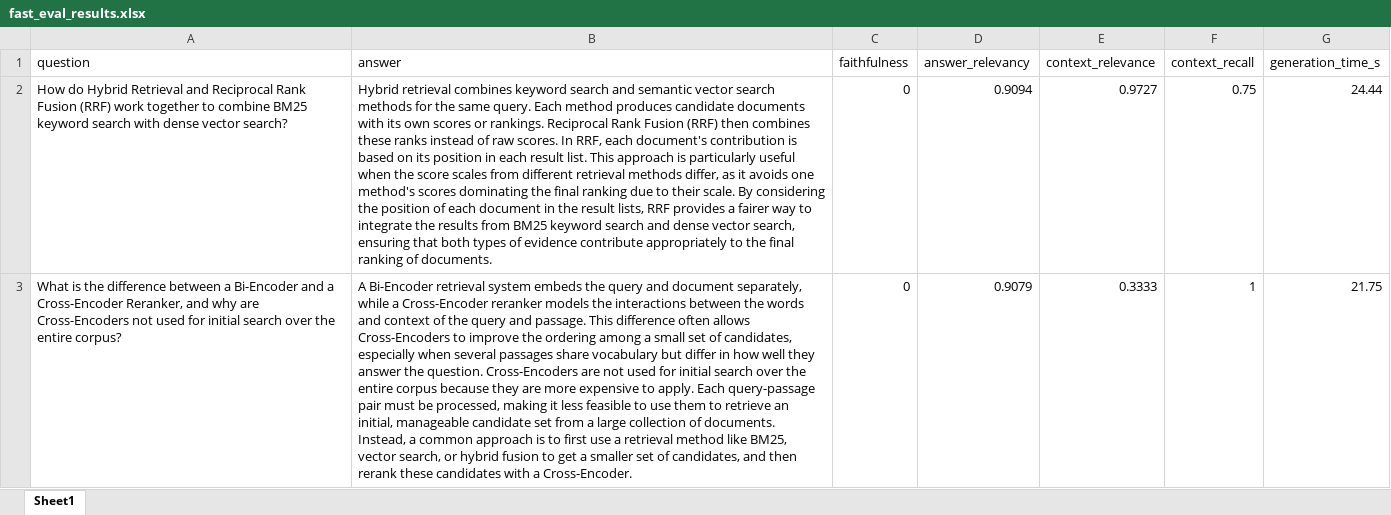
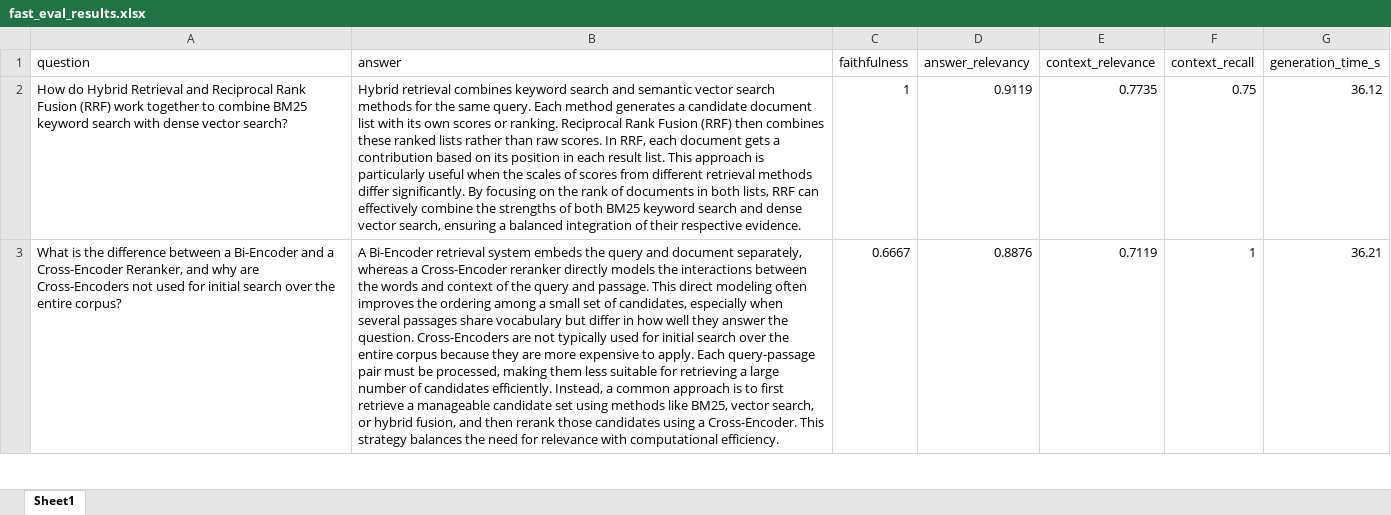
Before and after one commit to DEVANSHU-KALI/Hybrid_RAG-Combining-keyword-and-semantic-search, an Excel workbook: evaluations/evaluation_results/fast_eval_results.xlsx, sheet Sheet1, drawn as a sheet; only a part is shown; values as stored, in another font and other column widths than the file's, no borders; the diff covers the shown part only; the diff names each change by its address in the sheet, - before the commit and + after, or states it on an @@ line.

Commit message:
udpated the evaluation results

```diff
--- a/evaluations/evaluation_results/fast_eval_results.xlsx (sheet Sheet1)
+++ b/evaluations/evaluation_results/fast_eval_results.xlsx (sheet Sheet1)
-B2 (answer): …Each method produces candidate documents with its own scores or rankings. Reciprocal Rank Fusion (RRF) then combines these ranks instead of raw scores. In RRF, each document's contribution is based on its position in each result list. This approach is particularly useful when the score scales from different retrieval methods differ, as it avoids one method's scores dominating the final ranking due to their scale. By considering the position of each document in the result lists, RRF provides a fairer way to integrate the results from BM25 keyword search and dense vector search, ensuring that both types of evidence contribute appropriately to the final ranking of documents.
+B2 (answer): …Each method generates a candidate document list with its own scores or ranking. Reciprocal Rank Fusion (RRF) then combines these ranked lists rather than raw scores. In RRF, each document gets a contribution based on its position in each result list. This approach is particularly useful when the scales of scores from different retrieval methods differ significantly. By focusing on the rank of documents in both lists, RRF can effectively combine the strengths of both BM25 keyword search and dense vector search, ensuring a balanced integration of their respective evidence.
-C2 (faithfulness): 0
+C2 (faithfulness): 1
-D2 (answer_relevancy): 0.9094
+D2 (answer_relevancy): 0.9119
-E2 (context_relevance): 0.9727
+E2 (context_relevance): 0.7735
-G2 (generation_time_s): 24.44
+G2 (generation_time_s): 36.12
-B3 (answer): …document separately, while a Cross-Encoder reranker models the interactions between the words and context of the query and passage. This difference often allows Cross-Encoders to improve the ordering among a small set of candidates, especially when several passages share vocabulary but differ in how well they answer the question. Cross-Encoders are not used for initial search over the entire corpus because they are more expensive to apply. Each query-passage pair must be processed, making it less feasible to use them to retrieve an initial, manageable candidate set from a large collection of documents. Instead, a common approach is to first use a retrieval method like BM25, vector search, or hybrid fusion to get a smaller set of candidates, and then rerank these candidates with a Cross-Encoder.
+B3 (answer): …document separately, whereas a Cross-Encoder reranker directly models the interactions between the words and context of the query and passage. This direct modeling often improves the ordering among a small set of candidates, especially when several passages share vocabulary but differ in how well they answer the question. Cross-Encoders are not typically used for initial search over the entire corpus because they are more expensive to apply. Each query-passage pair must be processed, making them less suitable for retrieving a large number of candidates efficiently. Instead, a common approach is to first retrieve a manageable candidate set using methods like BM25, vector search, or hybrid fusion, and then rerank those candidates using a Cross-Encoder. This strategy balances the need for relevance with computational efficiency.
-C3 (faithfulness): 0
+C3 (faithfulness): 0.6667
-D3 (answer_relevancy): 0.9079
+D3 (answer_relevancy): 0.8876
-E3 (context_relevance): 0.3333
+E3 (context_relevance): 0.7119
-G3 (generation_time_s): 21.75
+G3 (generation_time_s): 36.21
```
Also changed, not shown: 25 edited cells elsewhere in this sheet, 3 other files.
